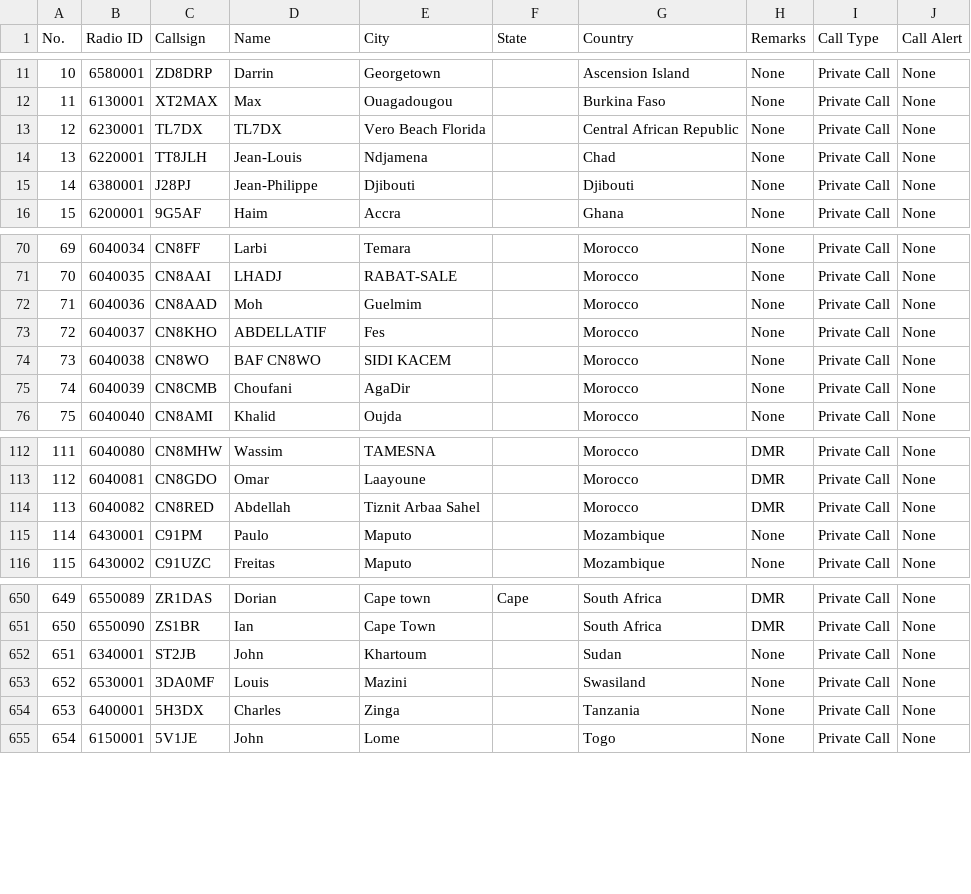
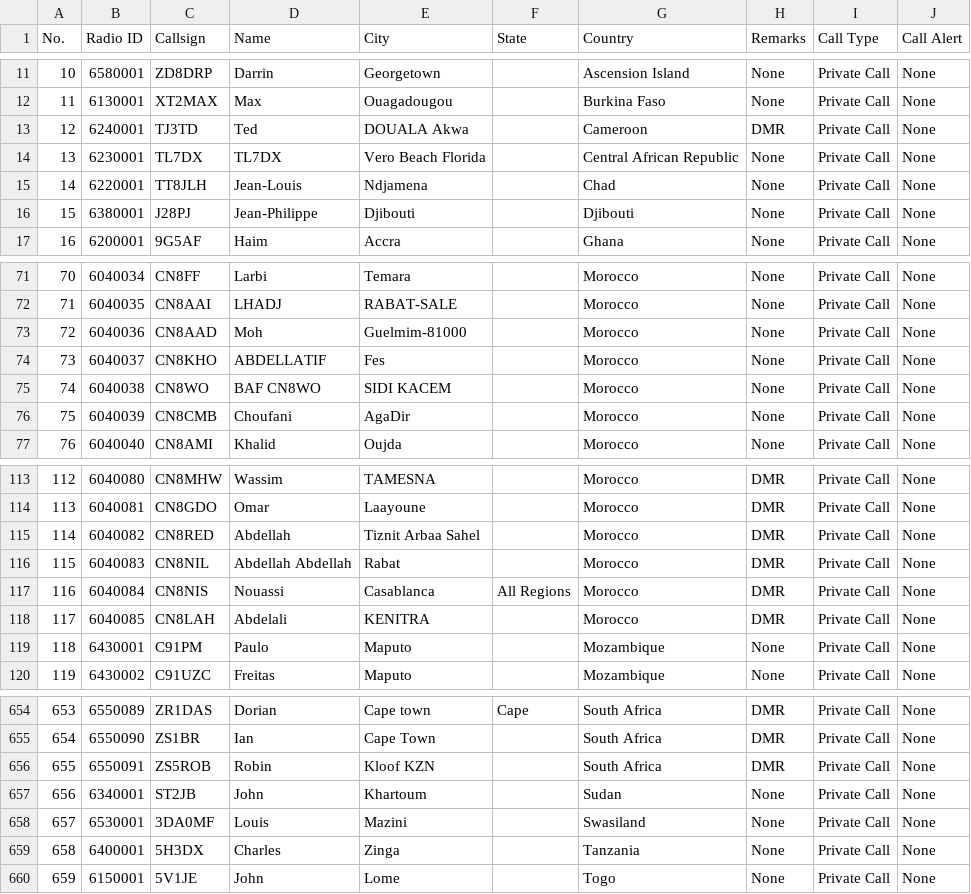
Before and after one commit to sm0rux/dmr-contact-lists, a CSV file: Anytone_AT-D878UV CPS 1.22+_Africa.csv, drawn as a sheet; only a part is shown, gaps mark what is left out; addresses are those after the commit; the diff names each change by its address in the sheet, - before the commit and + after, or states it on an @@ line.

```diff
--- a/Anytone_AT-D878UV CPS 1.22+_Africa.csv
+++ b/Anytone_AT-D878UV CPS 1.22+_Africa.csv
+row 13: 12 | 6240001 | TJ3TD | Ted | DOUALA Akwa |  | Cameroon | DMR | Private Call | None
@@ column A (No.) renumbered from row 14 down @@
-E73 (City): Guelmim
+E73 (City): Guelmim-81000
+row 116: 115 | 6040083 | CN8NIL | Abdellah Abdellah | Rabat |  | Morocco | DMR | Private Call | None
+row 117: 116 | 6040084 | CN8NIS | Nouassi | Casablanca | All Regions | Morocco | DMR | Private Call | None
+row 118: 117 | 6040085 | CN8LAH | Abdelali | KENITRA |  | Morocco | DMR | Private Call | None
+row 656: 655 | 6550091 | ZS5ROB | Robin | Kloof KZN |  | South Africa | DMR | Private Call | None
```
Also changed, not shown: Anytone_AT-D878UV CPS 1.22+_Australia_Oceania.csv, Anytone_AT-D878UV CPS 1.22+_Scandinavia.csv, 2 other files.
